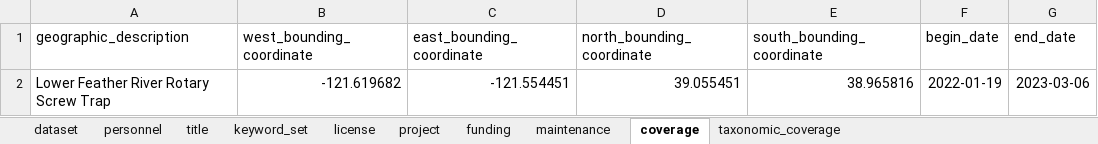
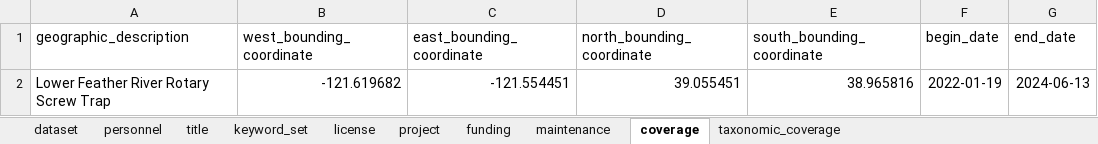
Before and after one commit to FlowWest/jpe-lower-feather-edi, an Excel workbook: data-raw/metadata/lower_feather_metadata.xlsx, sheet coverage, drawn as a sheet; values as stored, in another font and other column widths than the file's, no borders; the diff names each change by its address in the sheet, - before the commit and + after, or states it on an @@ line.

Commit message:
updates project metadata time range

```diff
--- a/data-raw/metadata/lower_feather_metadata.xlsx (sheet coverage)
+++ b/data-raw/metadata/lower_feather_metadata.xlsx (sheet coverage)
-G2 (end_date): 2023-03-06
+G2 (end_date): 2024-06-13
```
